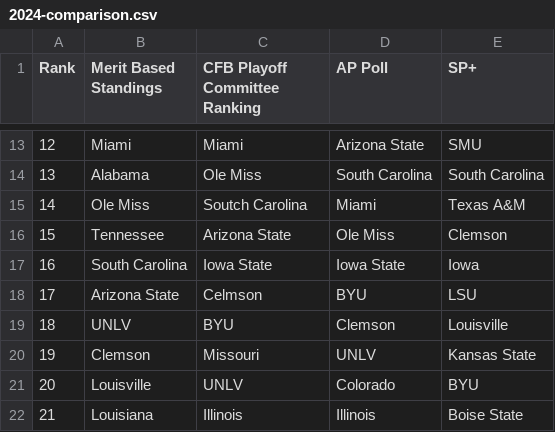
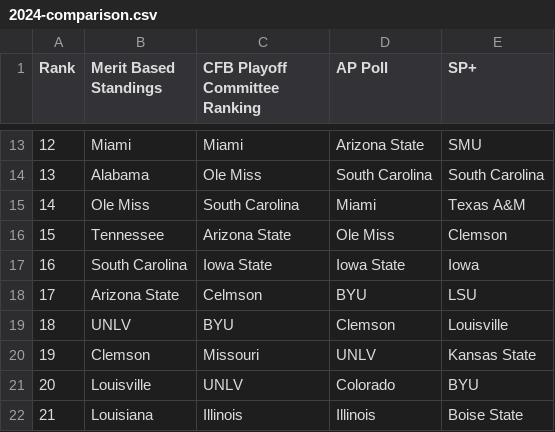
Before and after one commit to skous2/merit-based-standings, a CSV file: 2024-comparison.csv, drawn as a sheet; only a part is shown, gaps mark what is left out.

```diff
--- a/2024-comparison.csv
+++ b/2024-comparison.csv
@@ -14,3 +14,3 @@ Rank,Merit Based Standings,CFB Playoff Committee Ranking,AP Poll,SP+
 13,Alabama,Ole Miss,South Carolina,South Carolina
-14,Ole Miss,Soutch Carolina,Miami,Texas A&M
+14,Ole Miss,South Carolina,Miami,Texas A&M
 15,Tennessee,Arizona State,Ole Miss,Clemson
```
Also changed, not shown: current-standings.csv, 2 other files.
